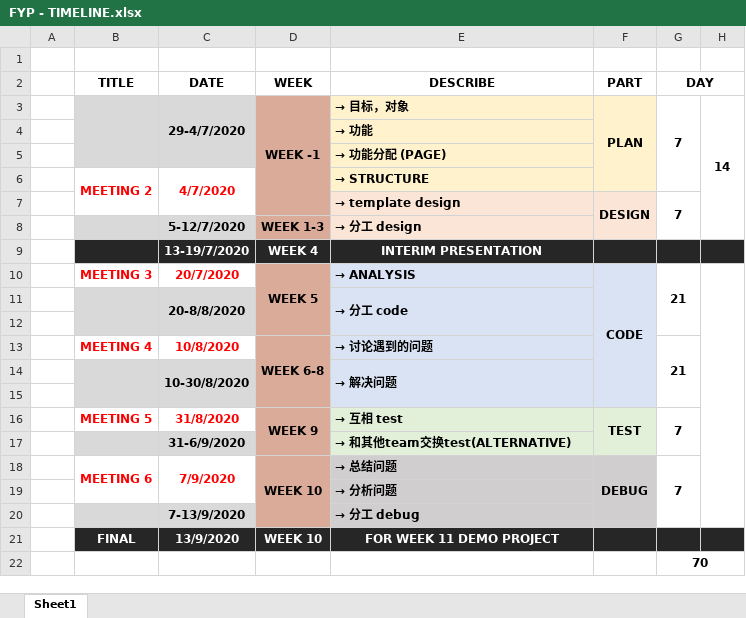
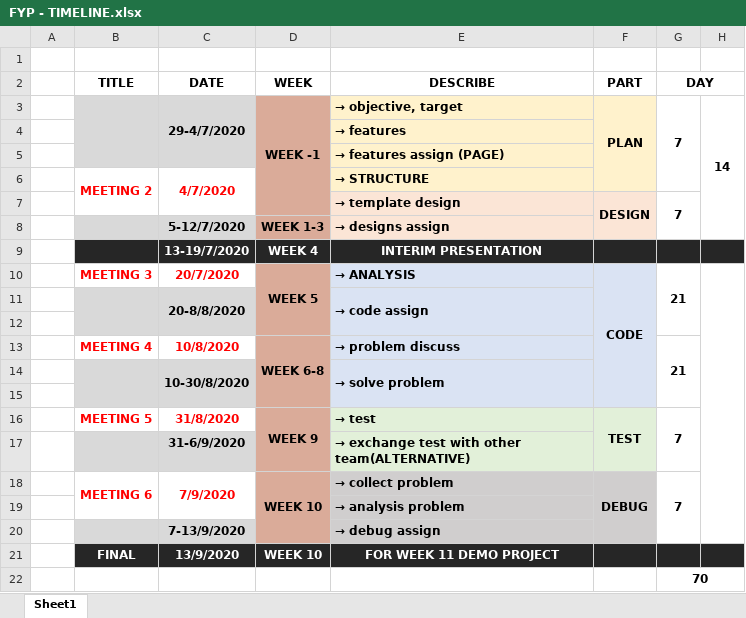
Before and after one commit to lanqi2000/FYP, an Excel workbook: MENU/PROPOSAL/FYP - TIMELINE.xlsx, sheet Sheet1, drawn as a sheet; values as stored, in another font and other column widths than the file's, no borders; the diff names each change by its address in the sheet, - before the commit and + after, or states it on an @@ line.

Commit message:
UPDATE MENU

```diff
--- a/MENU/PROPOSAL/FYP - TIMELINE.xlsx (sheet Sheet1)
+++ b/MENU/PROPOSAL/FYP - TIMELINE.xlsx (sheet Sheet1)
-E3 (DESCRIBE): → 目标，对象
+E3 (DESCRIBE): → objective, target
-E4 (DESCRIBE): → 功能
+E4 (DESCRIBE): → features
-E5 (DESCRIBE): → 功能分配 (PAGE)
+E5 (DESCRIBE): → features assign (PAGE)
-E8 (DESCRIBE): → 分工 design
+E8 (DESCRIBE): → designs assign
-E11 (DESCRIBE): → 分工 code
+E11 (DESCRIBE): → code assign
-E13 (DESCRIBE): → 讨论遇到的问题
+E13 (DESCRIBE): → problem discuss
-E14 (DESCRIBE): → 解决问题
+E14 (DESCRIBE): → solve problem
-E16 (DESCRIBE): → 互相 test
+E16 (DESCRIBE): → test
-E17 (DESCRIBE): → 和其他team交换test(ALTERNATIVE)
+E17 (DESCRIBE): → exchange test with other team(ALTERNATIVE)
-E18 (DESCRIBE): → 总结问题
+E18 (DESCRIBE): → collect problem
-E19 (DESCRIBE): → 分析问题
+E19 (DESCRIBE): → analysis problem
-E20 (DESCRIBE): → 分工 debug
+E20 (DESCRIBE): → debug assign
```
Also changed, not shown: MENU/PROPOSAL/PLAN/FYP - FEATURES ( AFTER MEETING 1 ) .xlsx, 3 other files.
